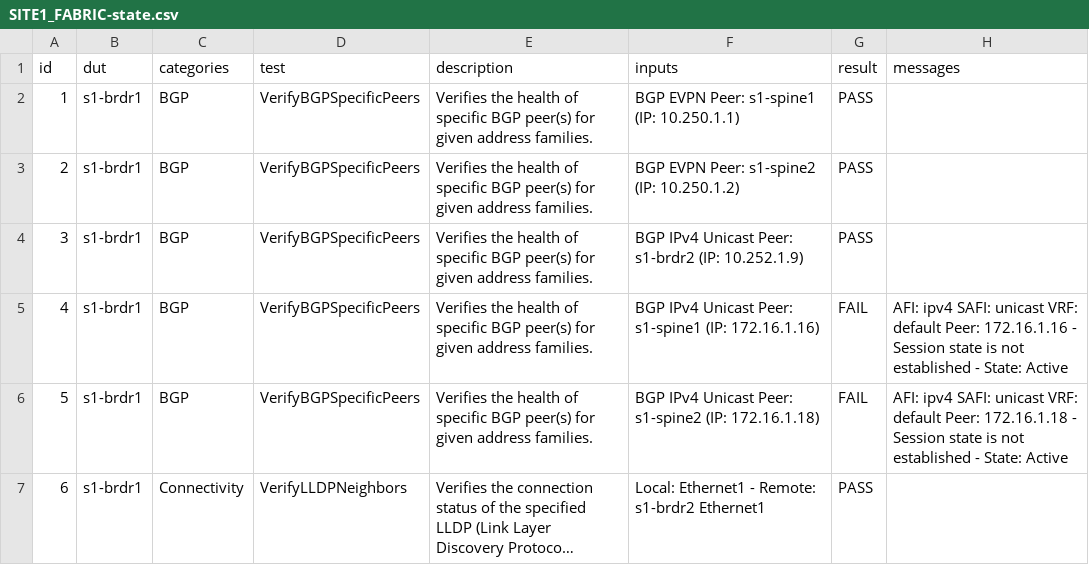
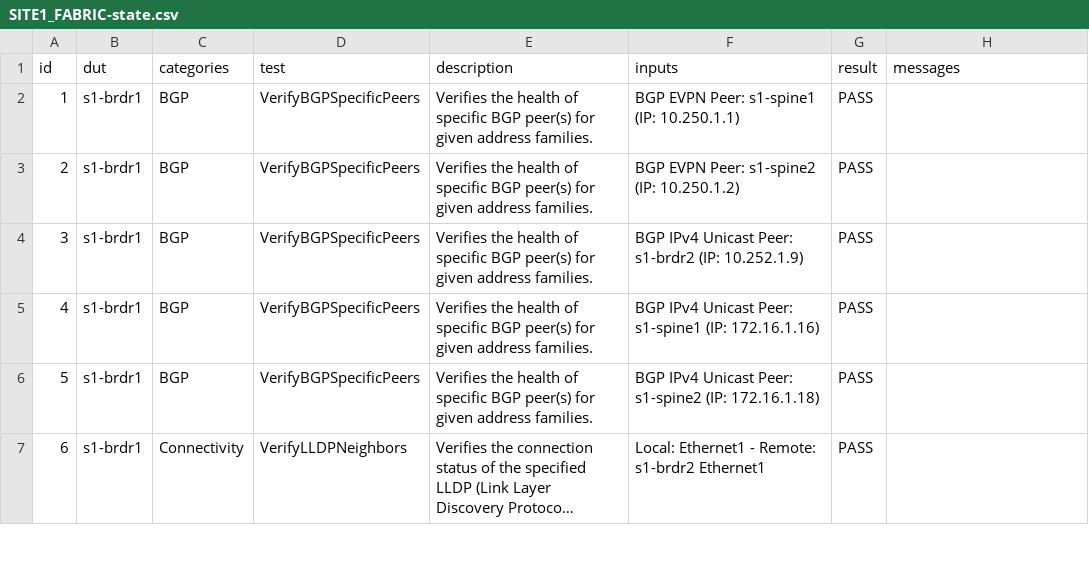
Before and after one commit to clusterchip/ci-workshops-avd, a CSV file: labs/NET_TESTING/sites/site_1/reports/SITE1_FABRIC-state.csv, drawn as a sheet; only a part is shown; long unchanged cells end in …; the diff covers the shown part only; the diff names each change by its address in the sheet, - before the commit and + after, or states it on an @@ line.

```diff
--- a/labs/NET_TESTING/sites/site_1/reports/SITE1_FABRIC-state.csv
+++ b/labs/NET_TESTING/sites/site_1/reports/SITE1_FABRIC-state.csv
-G5:G6 (result): FAIL
+G5:G6 (result): PASS
-H5 (messages): AFI: ipv4 SAFI: unicast VRF: default Peer: 172.16.1.16 - Session state is not established - State: Active
+H5 (messages): (empty)
-H6 (messages): AFI: ipv4 SAFI: unicast VRF: default Peer: 172.16.1.18 - Session state is not established - State: Active
+H6 (messages): (empty)
```
Also changed, not shown: 32 edited cells elsewhere in this file, 7 other files.
